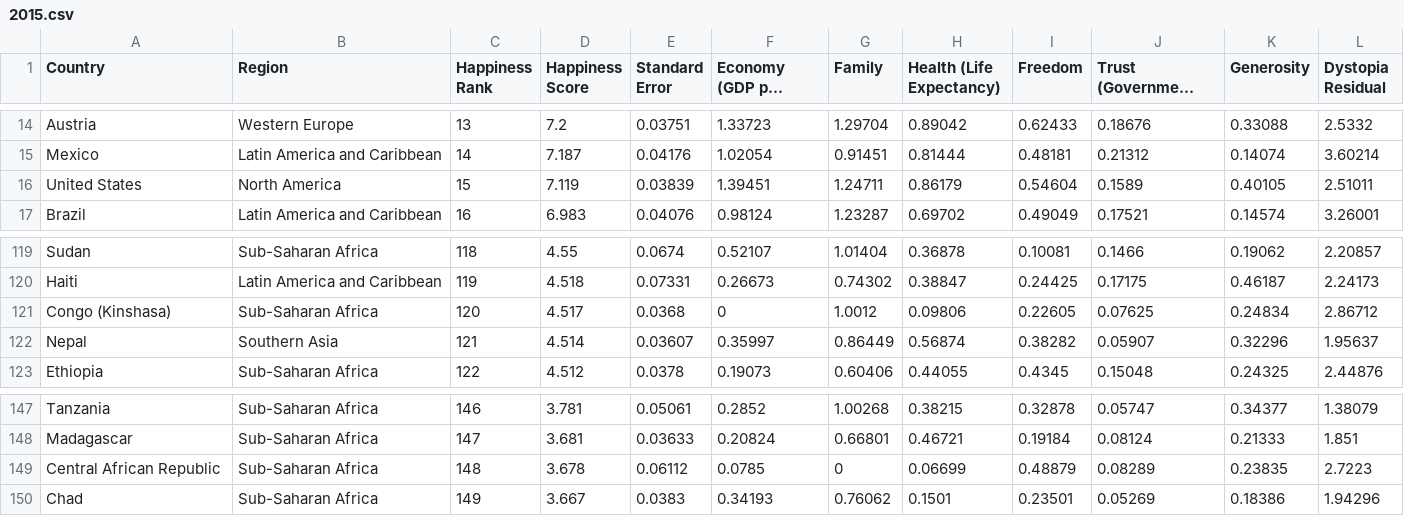
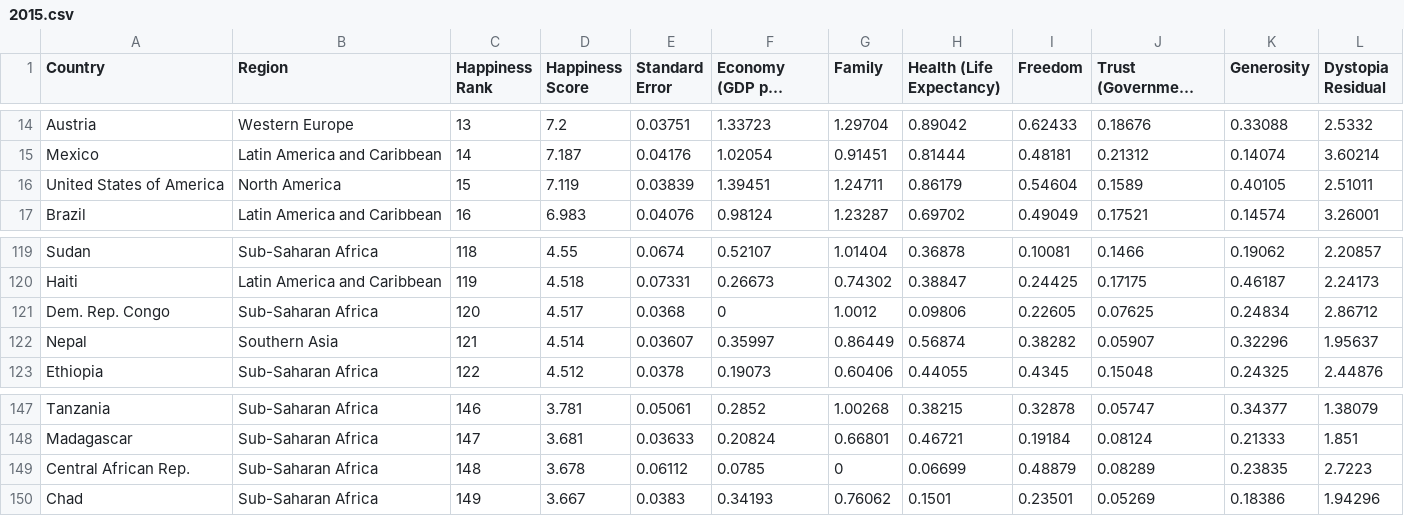
Before and after one commit to mahyingqi123/data_visualization, a CSV file: 2015.csv, drawn as a sheet; only a part is shown, gaps mark what is left out; long unchanged cells end in ….

Commit message:
Add files via upload

```diff
--- a/2015.csv
+++ b/2015.csv
@@ -15,3 +15,3 @@ Austria,Western Europe,13,7.2,0.03751,1.33723,1.29704,0.89042,0.62433,0.18676,0.
 Mexico,Latin America and Caribbean,14,7.187,0.04176,1.02054,0.91451,0.81444,0.48181,0.21312,0.14074,3.60214
-United States,North America,15,7.119,0.03839,1.39451,1.24711,0.86179,0.54604,0.1589,0.40105,2.51011
+United States of America,North America,15,7.119,0.03839,1.39451,1.24711,0.86179,0.54604,0.1589,0.40105,2.51011
 Brazil,Latin America and Caribbean,16,6.983,0.04076,0.98124,1.23287,0.69702,0.49049,0.17521,0.14574,3.26001
@@ -120,3 +120,3 @@ Sudan,Sub-Saharan Africa,118,4.55,0.0674,0.52107,1.01404,0.36878,0.10081,0.1466,
 Haiti,Latin America and Caribbean,119,4.518,0.07331,0.26673,0.74302,0.38847,0.24425,0.17175,0.46187,2.24173
-Congo (Kinshasa),Sub-Saharan Africa,120,4.517,0.0368,0,1.0012,0.09806,0.22605,0.07625,0.24834,2.86712
+Dem. Rep. Congo,Sub-Saharan Africa,120,4.517,0.0368,0,1.0012,0.09806,0.22605,0.07625,0.24834,2.86712
 Nepal,Southern Asia,121,4.514,0.03607,0.35997,0.86449,0.56874,0.38282,0.05907,0.32296,1.95637
@@ -148,3 +148,3 @@ Tanzania,Sub-Saharan Africa,146,3.781,0.05061,0.2852,1.00268,0.38215,0.32878,0.0
 Madagascar,Sub-Saharan Africa,147,3.681,0.03633,0.20824,0.66801,0.46721,0.19184,0.08124,0.21333,1.851
-Central African Republic,Sub-Saharan Africa,148,3.678,0.06112,0.0785,0,0.06699,0.48879,0.08289,0.23835,2.7223
+Central African Rep.,Sub-Saharan Africa,148,3.678,0.06112,0.0785,0,0.06699,0.48879,0.08289,0.23835,2.7223
 Chad,Sub-Saharan Africa,149,3.667,0.0383,0.34193,0.76062,0.1501,0.23501,0.05269,0.18386,1.94296
```
